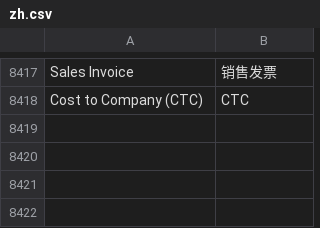
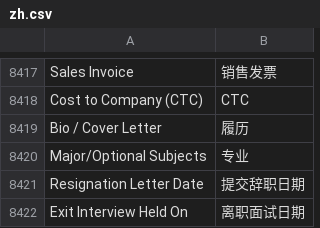
Before and after one commit to saoxia/erpnext_china, a CSV file: erpnext_china/translations/zh.csv, drawn as a sheet; only a part is shown, gaps mark what is left out; the diff names each change by its address in the sheet, - before the commit and + after, or states it on an @@ line.

Commit message:
Update zh.csv

```diff
--- a/erpnext_china/translations/zh.csv
+++ b/erpnext_china/translations/zh.csv
+row 8419: Bio / Cover Letter | 履历
+row 8420: Major/Optional Subjects | 专业
+row 8421: Resignation Letter Date | 提交辞职日期
+row 8422: Exit Interview Held On | 离职面试日期
```
